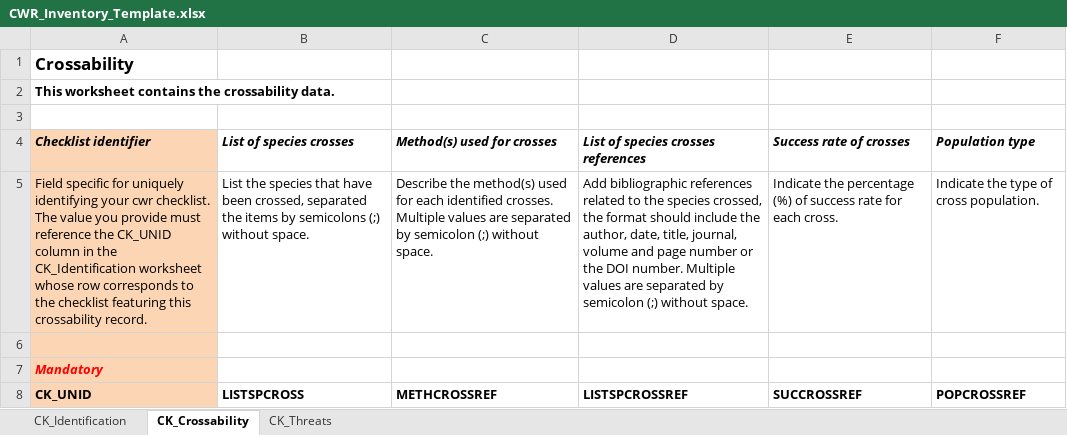
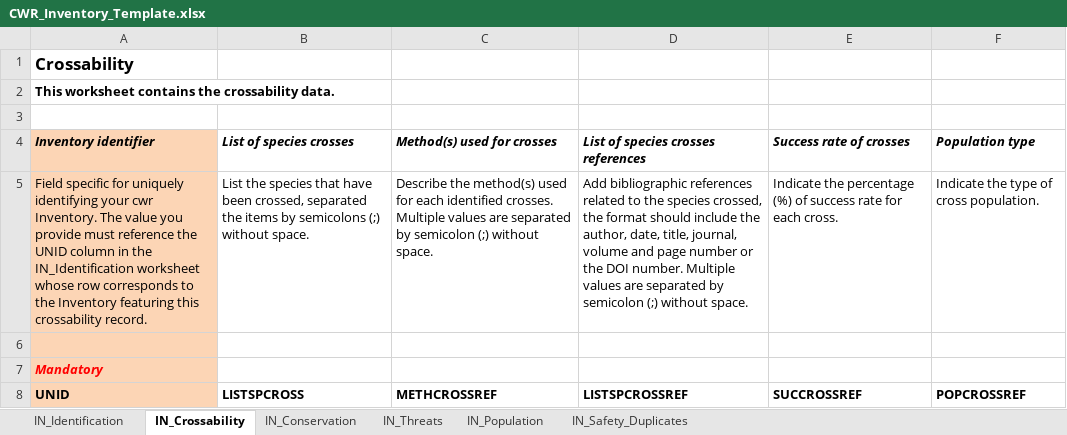
Before and after one commit to milko/OntologyWrapper, an Excel workbook: Library/Templates/CWR_Inventory_Template.xlsx, sheet IN_Crossability, drawn as a sheet; values as stored, in another font and other column widths than the file's, no borders; the diff names each change by its address in the sheet, - before the commit and + after, or states it on an @@ line.

Commit message:
Finalised template update. Finalised inventory template.

```diff
--- a/Library/Templates/CWR_Inventory_Template.xlsx (sheet IN_Crossability)
+++ b/Library/Templates/CWR_Inventory_Template.xlsx (sheet IN_Crossability)
-sheet tab: CK_Identification
+sheet tab: IN_Identification
-sheet tab: CK_Crossability
+sheet tab: IN_Crossability
-sheet tab: CK_Threats
+sheet tab: IN_Threats
+sheet tab: IN_Conservation
+sheet tab: IN_Population
+sheet tab: IN_Safety_Duplicates
-A4: Checklist identifier
+A4: Inventory identifier
-A5 (Inventory identifier): …your cwr checklist. The value you provide must reference the CK_UNID column in the CK_Identification worksheet whose row corresponds to the checklist featuring this…
+A5 (Inventory identifier): …your cwr Inventory. The value you provide must reference the UNID column in the IN_Identification worksheet whose row corresponds to the Inventory featuring this…
-A8 (Inventory identifier): CK_UNID
+A8 (Inventory identifier): UNID
```
Also changed, not shown: sheet IN_Identification, sheet IN_Threats, Library/Templates/test_checklist.small.xlsx, 47 other files.
